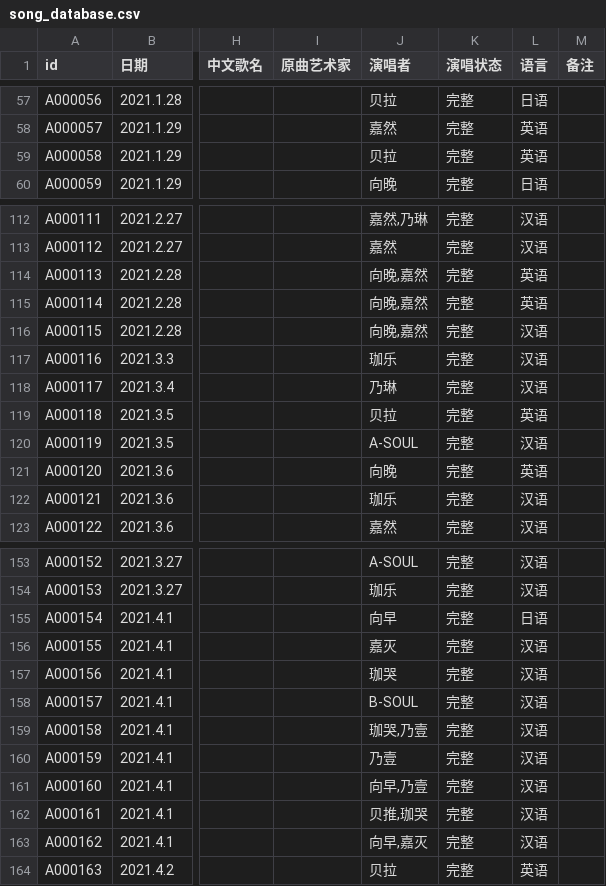
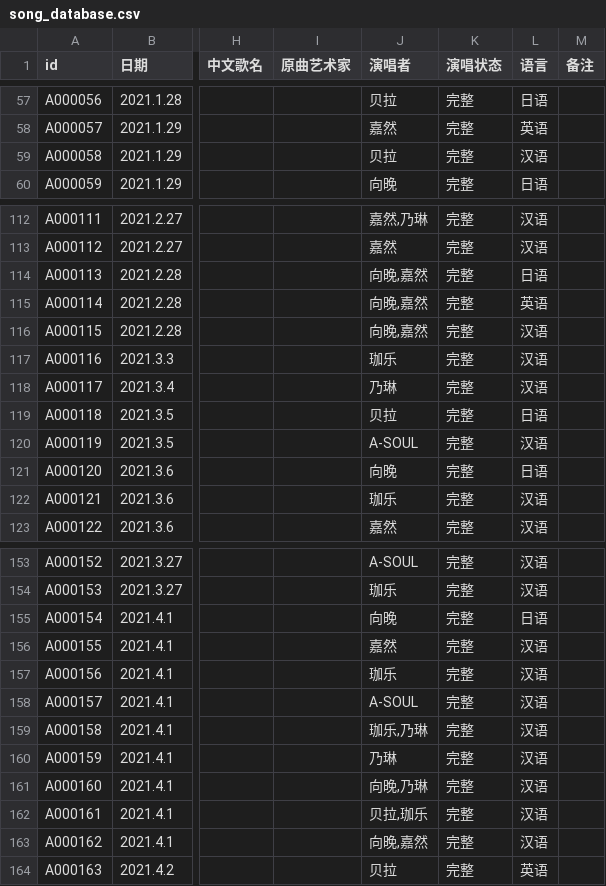
Before and after one commit to VTB-LINK/VTB-STUDIO, a CSV file: public/datasheets/song_database.csv, drawn as a sheet; only a part is shown, gaps mark what is left out; the diff covers the shown part only; the diff names each change by its address in the sheet, - before the commit and + after, or states it on an @@ line.

Commit message:
Update song_database.csv

```diff
--- a/public/datasheets/song_database.csv
+++ b/public/datasheets/song_database.csv
-L59 (语言): 英语
+L59 (语言): 汉语
-L114 (语言): 英语
+L114 (语言): 日语
-L119 (语言): 英语
+L119 (语言): 日语
-L121 (语言): 英语
+L121 (语言): 日语
-J155 (演唱者): 向早
+J155 (演唱者): 向晚
-J156 (演唱者): 嘉灭
+J156 (演唱者): 嘉然
-J157 (演唱者): 珈哭
+J157 (演唱者): 珈乐
-J158 (演唱者): B-SOUL
+J158 (演唱者): A-SOUL
-J159 (演唱者): 珈哭,乃壹
+J159 (演唱者): 珈乐,乃琳
-J160 (演唱者): 乃壹
+J160 (演唱者): 乃琳
-J161 (演唱者): 向早,乃壹
+J161 (演唱者): 向晚,乃琳
-J162 (演唱者): 贝推,珈哭
+J162 (演唱者): 贝拉,珈乐
-J163 (演唱者): 向早,嘉灭
+J163 (演唱者): 向晚,嘉然
```
Also changed, not shown: 1 edited cell elsewhere in this file.
